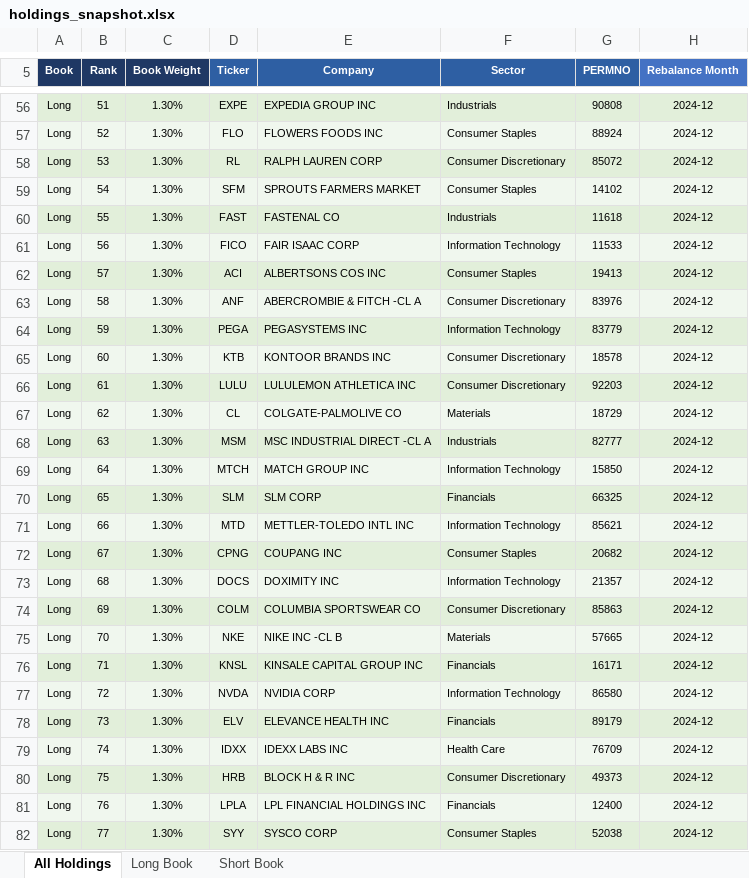
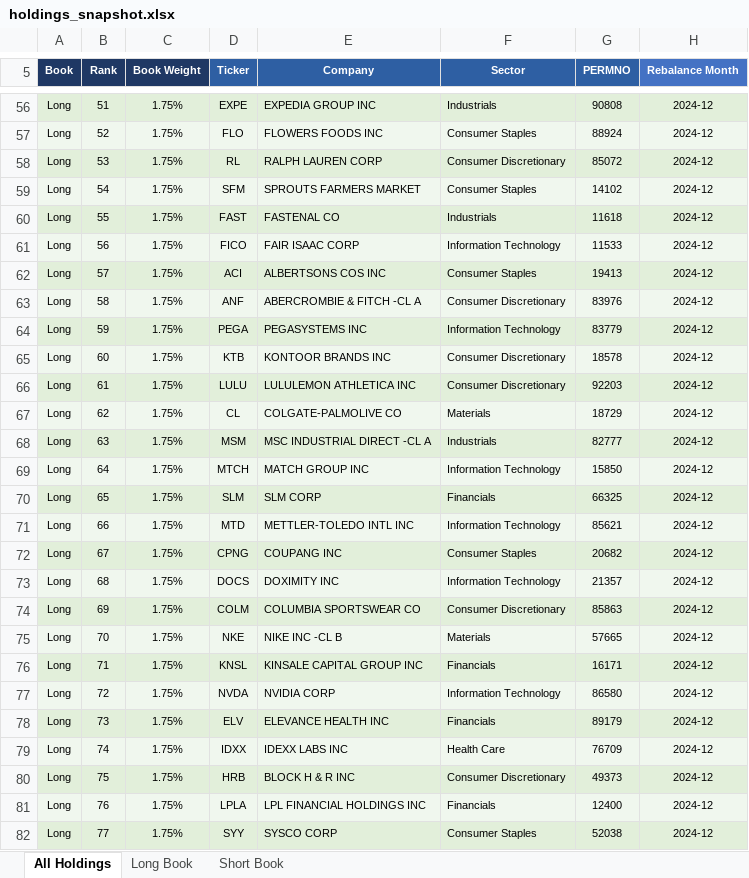
Before and after one commit to Blake-Stanley/Quality-Value-Backtest, an Excel workbook: Output/holdings_snapshot.xlsx, sheet All Holdings, drawn as a sheet; only a part is shown, gaps mark what is left out; values as stored, in another font and other column widths than the file's, no borders; the diff covers the shown part only; the diff names each change by its address in the sheet, - before the commit and + after, or states it on an @@ line.

Commit message:
Update LONG_WEIGHT to 1.75, import constants in make_table/make_plots/export_holdings

```diff
--- a/Output/holdings_snapshot.xlsx (sheet All Holdings)
+++ b/Output/holdings_snapshot.xlsx (sheet All Holdings)
-C56:C82 (Book Weight): 1.30%
+C56:C82 (Book Weight): 1.75%
```
Also changed, not shown: 174 edited cells elsewhere in this sheet, sheet Long Book, sheet Short Book, Output/Backtest_Table.xlsx, 13 other files.
